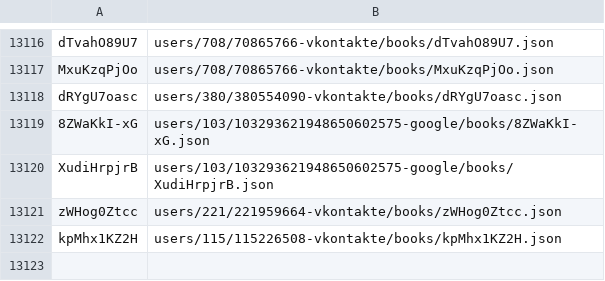
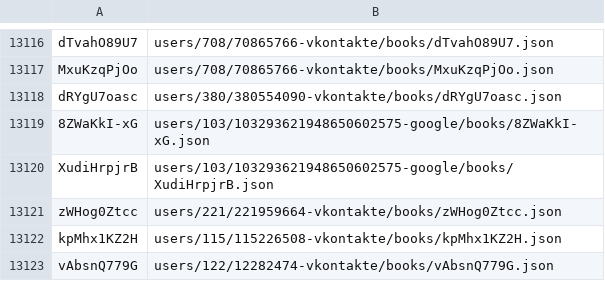
Before and after one commit to knigopis/repo.knigopis.com, a CSV file: books.csv, drawn as a sheet; only a part is shown, gaps mark what is left out.

Commit message:
Added book 'Трилогия левиофан, Заводная' by 'Tr'

```diff
--- a/books.csv
+++ b/books.csv
@@ -13122 +13122,2 @@ zWHog0Ztcc,users/221/221959664-vkontakte/books/zWHog0Ztcc.json
 kpMhx1KZ2H,users/115/115226508-vkontakte/books/kpMhx1KZ2H.json
+vAbsnQ779G,users/122/12282474-vkontakte/books/vAbsnQ779G.json
```
Also changed, not shown: 6 other files.
